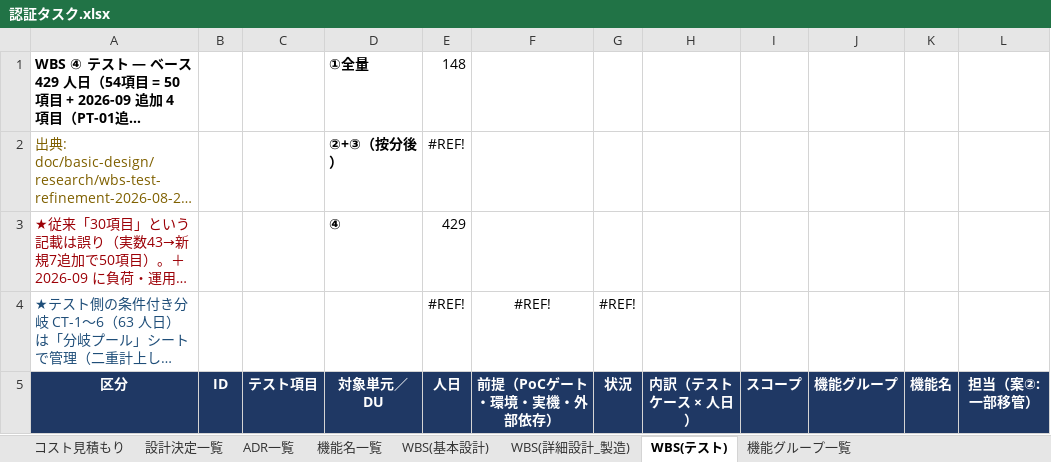
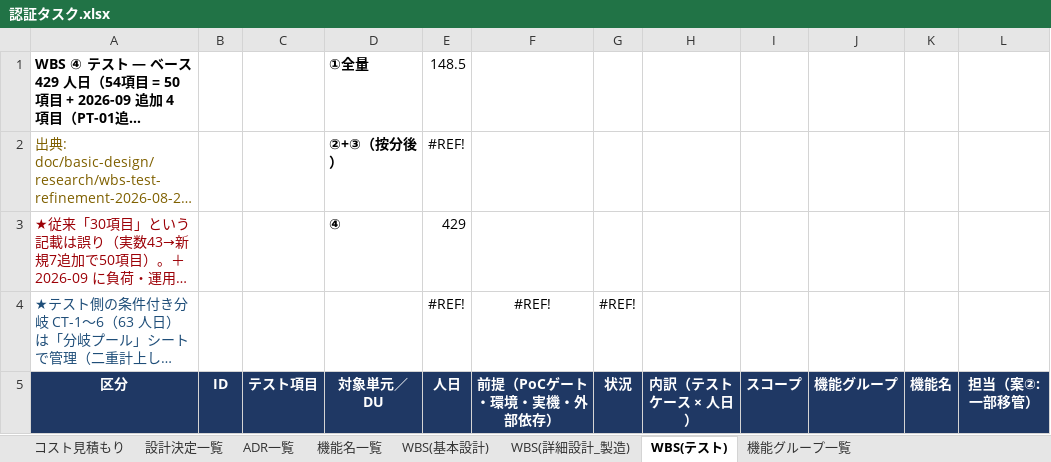
Before and after one commit to suepie/aws-atuh-poc, an Excel workbook: doc/excel/認証タスク.xlsx, sheet WBS(テスト), drawn as a sheet; only a part is shown; long unchanged cells end in …; values as stored, in another font and other column widths than the file's, no borders; conditional formats not drawn; the diff names each change by its address in the sheet, - before the commit and + after, or states it on an @@ line.

```diff
--- a/doc/excel/認証タスク.xlsx (sheet WBS(テスト))
+++ b/doc/excel/認証タスク.xlsx (sheet WBS(テスト))
-E1 (人日): 148
+E1 (人日): 148.5
```
Also changed, not shown: sheet WBS(基本設計), sheet 機能名一覧.
